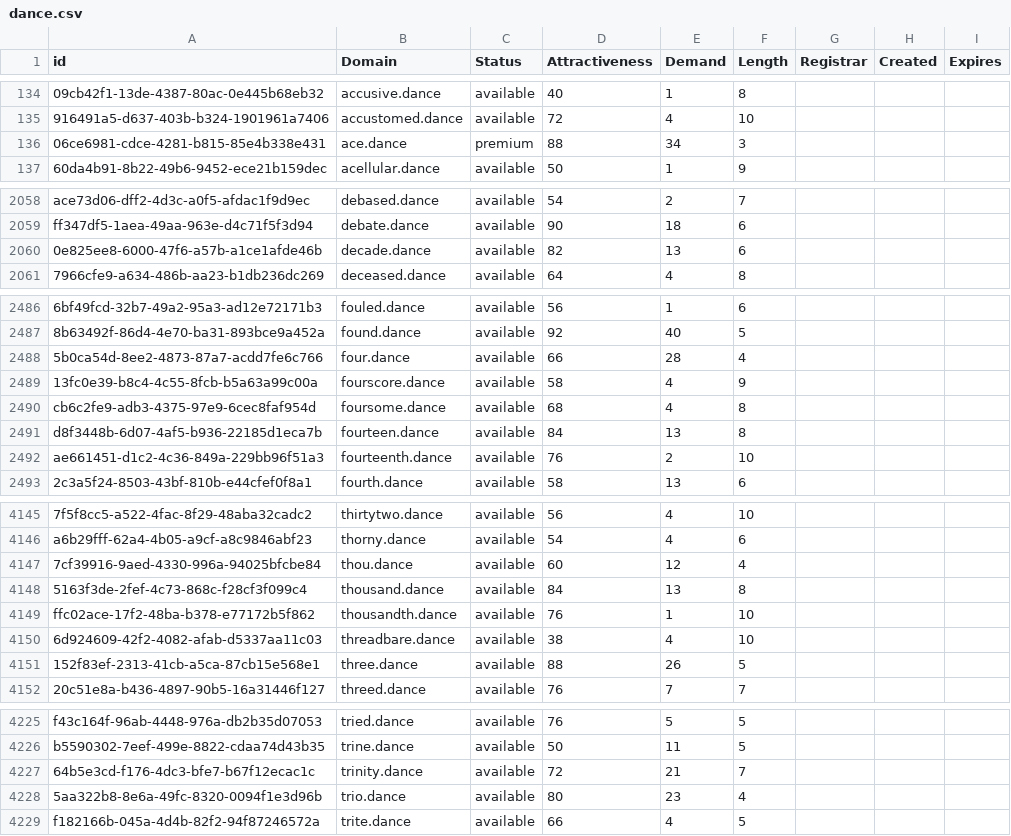
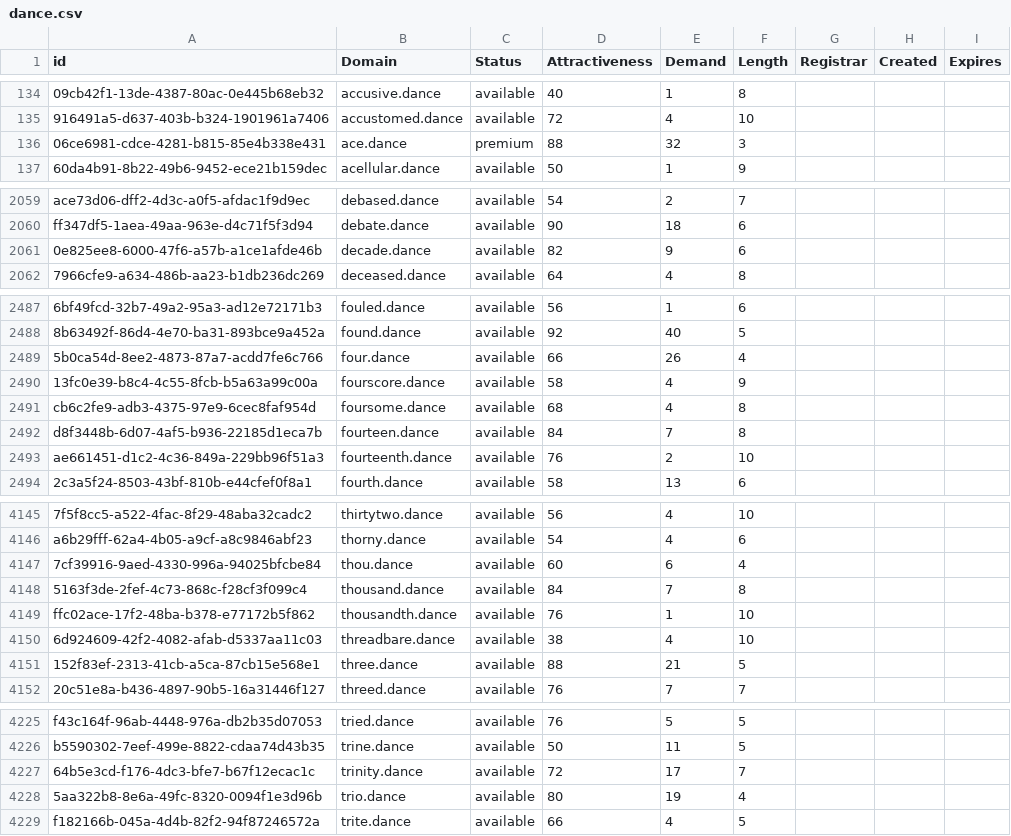
Before and after one commit to UniqueDomains/dance-oneword-domains, a CSV file: dance.csv, drawn as a sheet; only a part is shown, gaps mark what is left out; addresses are those after the commit; the diff covers the shown part only; the diff names each change by its address in the sheet, - before the commit and + after, or states it on an @@ line.

```diff
--- a/dance.csv
+++ b/dance.csv
-E136 (Demand): 34
+E136 (Demand): 32
-E2061 (Demand): 13
+E2061 (Demand): 9
-E2489 (Demand): 28
+E2489 (Demand): 26
-E2492 (Demand): 13
+E2492 (Demand): 7
-E4147 (Demand): 12
+E4147 (Demand): 6
-E4148 (Demand): 13
+E4148 (Demand): 7
-E4151 (Demand): 26
+E4151 (Demand): 21
-E4227 (Demand): 21
+E4227 (Demand): 17
-E4228 (Demand): 23
+E4228 (Demand): 19
```
Also changed, not shown: 1 added row, 2 removed rows and 35 edited cells elsewhere in this file, 2 other files.
